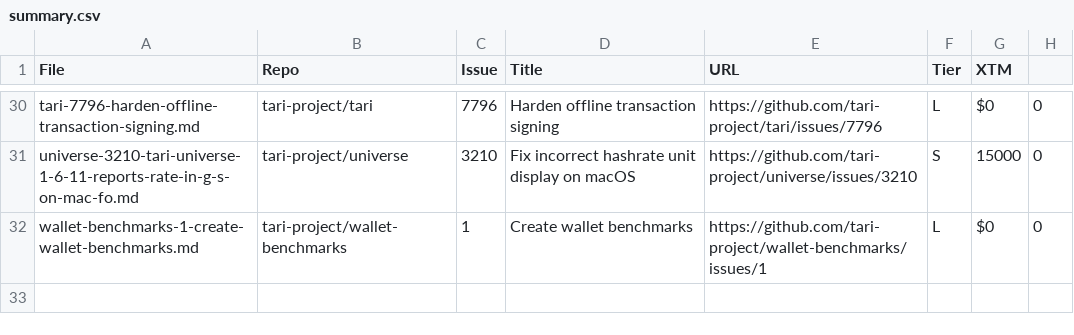
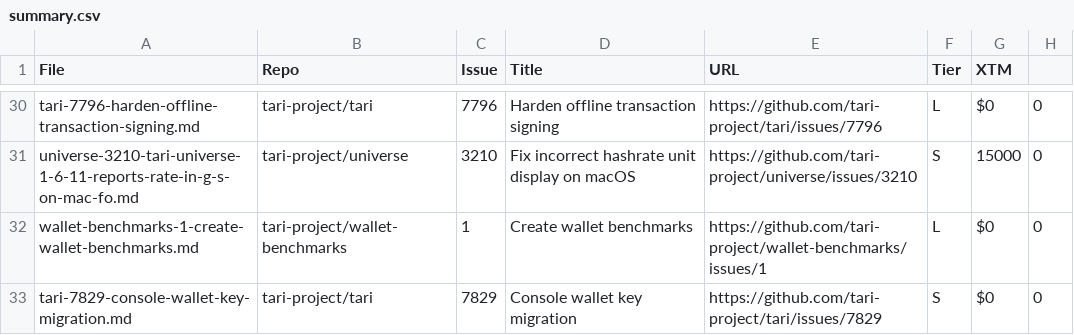
Before and after one commit to tari-project/bounties, a CSV file: issues/summary.csv, drawn as a sheet; only a part is shown, gaps mark what is left out; the diff names each change by its address in the sheet, - before the commit and + after, or states it on an @@ line.

Commit message:
add bounty: tari#7829 console wallet key migration (S, 15k XTM)

```diff
--- a/issues/summary.csv
+++ b/issues/summary.csv
+row 33: tari-7829-console-wallet-key-migration.md | tari-project/tari | 7829 | Console wallet key migration | https://github.com/tari-project/tari/issues/7829 | S | $0 | 0
```
Also changed, not shown: 1 other file.
